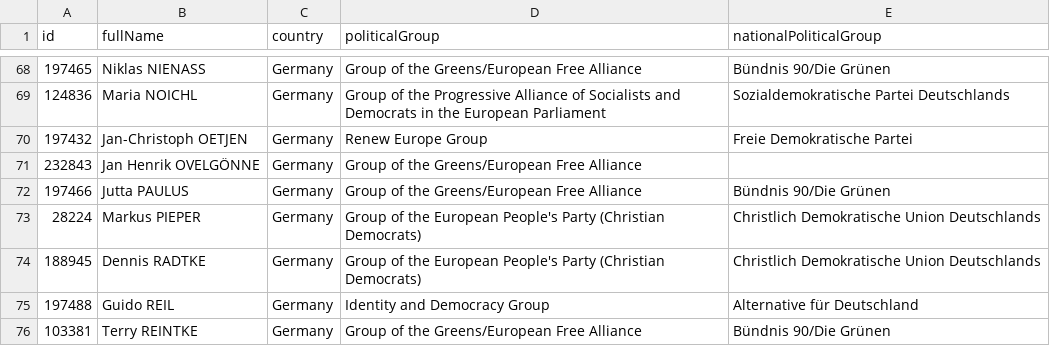
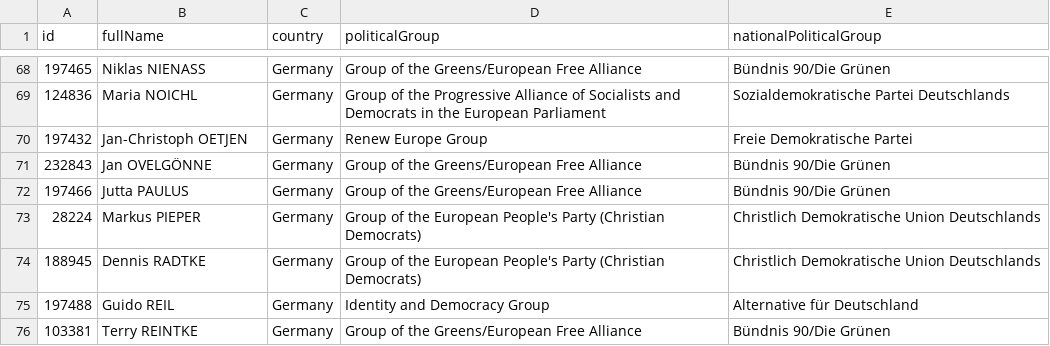
Before and after one commit to cliedl/parl_AI, a CSV file: data/debates/europarl_members.csv, drawn as a sheet; only a part is shown, gaps mark what is left out.

Commit message:
added speaches of small parties, got new speaches

```diff
--- a/data/debates/europarl_members.csv
+++ b/data/debates/europarl_members.csv
@@ -70,3 +70,3 @@ id,fullName,country,politicalGroup,nationalPoliticalGroup
 197432,Jan-Christoph OETJEN,Germany,Renew Europe Group,Freie Demokratische Partei
-232843,Jan Henrik OVELGÖNNE,Germany,Group of the Greens/European Free Alliance,
+232843,Jan OVELGÖNNE,Germany,Group of the Greens/European Free Alliance,Bündnis 90/Die Grünen
 197466,Jutta PAULUS,Germany,Group of the Greens/European Free Alliance,Bündnis 90/Die Grünen
```
